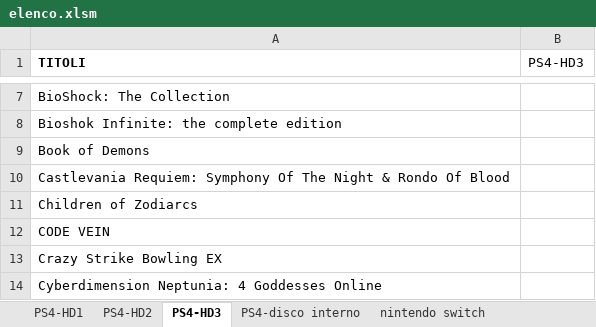
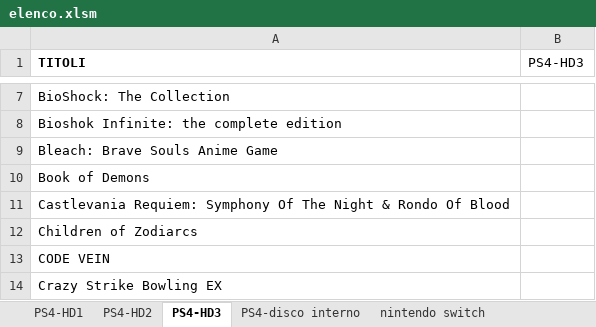
Before and after one commit to omega9999/psn-java, an Excel workbook: elenco.xlsm, sheet PS4-HD3, drawn as a sheet; only a part is shown, gaps mark what is left out; the shorter side is filled out with more unchanged rows; values as stored, in another font and other column widths than the file's, no borders; the diff names each change by its address in the sheet, - before the commit and + after, or states it on an @@ line.

```diff
--- a/elenco.xlsm (sheet PS4-HD3)
+++ b/elenco.xlsm (sheet PS4-HD3)
+row 9: Bleach: Brave Souls Anime Game
```
Also changed, not shown: sheet TOTALE.
